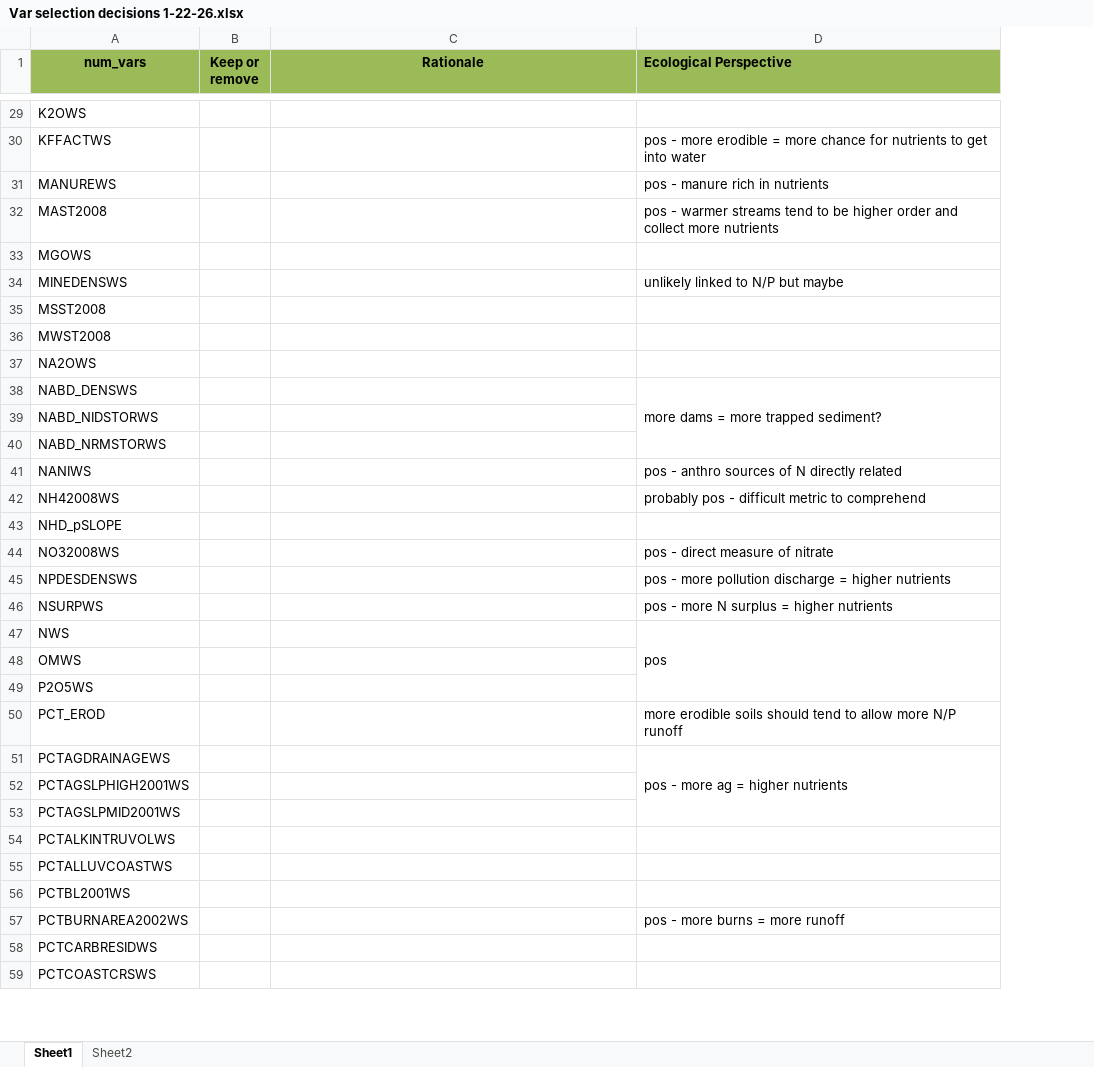
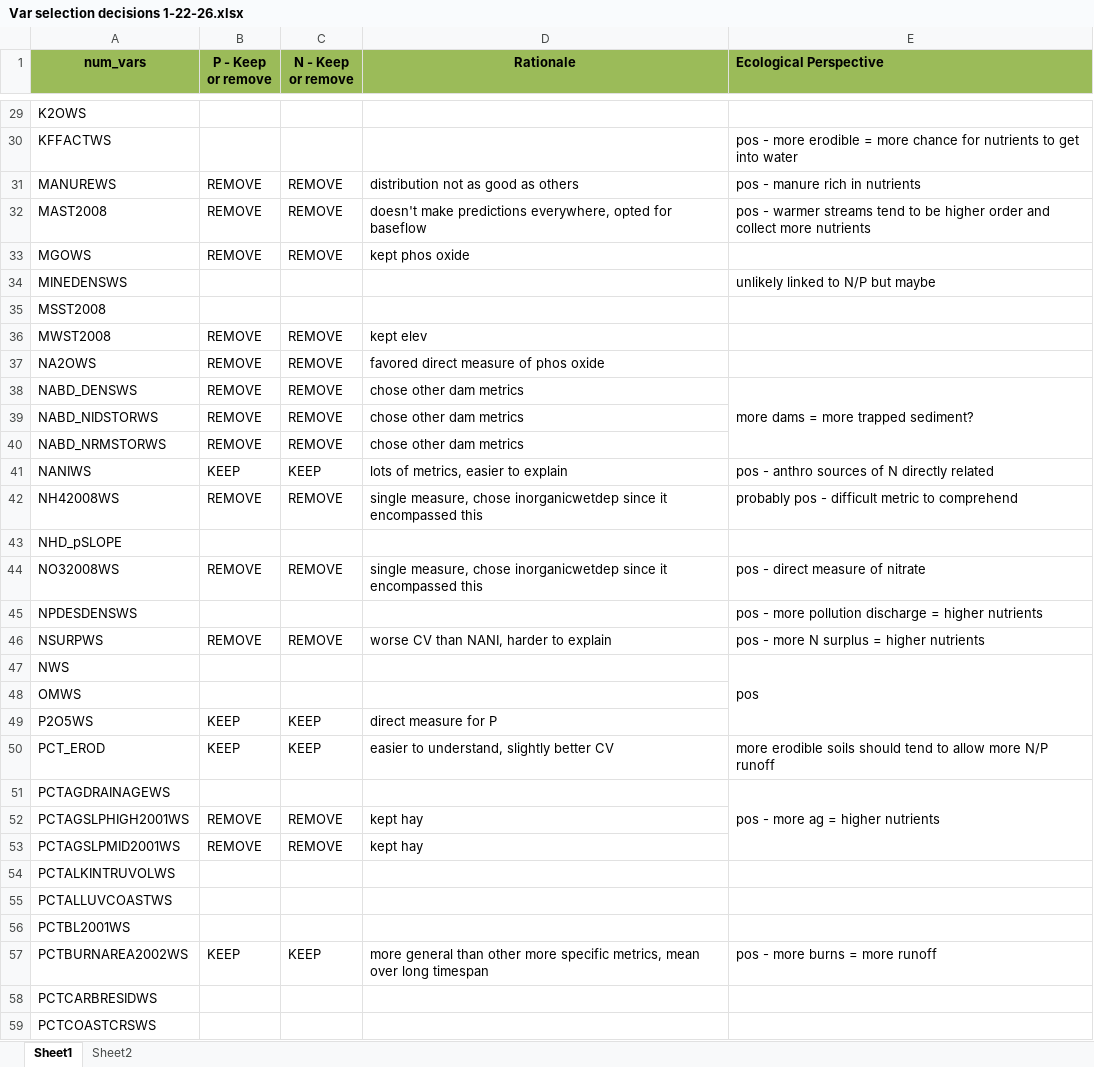
Before and after one commit to DEQlmerric/BioMonORDEQ, an Excel workbook: Benchmarks/Water Chemistry/Total Phosphorus/Var selection decisions 1-22-26.xlsx, sheet Sheet1, drawn as a sheet; only a part is shown, gaps mark what is left out; values as stored, in another font and other column widths than the file's, no borders; conditional formats not drawn; removed rows and columns are numbered as before the commit, all else as after; the diff covers the shown part only; the diff names each change by its address in the sheet, - before the commit and + after, or states it on an @@ line.

```diff
--- a/Benchmarks/Water Chemistry/Total Phosphorus/Var selection decisions 1-22-26.xlsx (sheet Sheet1)
+++ b/Benchmarks/Water Chemistry/Total Phosphorus/Var selection decisions 1-22-26.xlsx (sheet Sheet1)
-column B (Keep or remove), empty
+column B (P - Keep or remove), rows 31-57: REMOVE | REMOVE | REMOVE |  |  | REMOVE | REMOVE | REMOVE | REMOVE | REMOVE | KEEP | REMOVE |  | REMOVE |  | REMOVE |  |  | KEEP | KEEP |  | REMOVE | REMOVE |  |  |  | KEEP
+column C (N - Keep or remove), rows 31-57: REMOVE | REMOVE | REMOVE |  |  | REMOVE | REMOVE | REMOVE | REMOVE | REMOVE | KEEP | REMOVE |  | REMOVE |  | REMOVE |  |  | KEEP | KEEP |  | REMOVE | REMOVE |  |  |  | KEEP
-D31 (Rationale): (empty)
+D31 (Rationale): distribution not as good as others
-D32 (Rationale): (empty)
+D32 (Rationale): doesn't make predictions everywhere, opted for baseflow
-D33 (Rationale): (empty)
+D33 (Rationale): kept phos oxide
-D36 (Rationale): (empty)
+D36 (Rationale): kept elev
-D37 (Rationale): (empty)
+D37 (Rationale): favored direct measure of phos oxide
-D38:D40 (Rationale): (empty)
+D38:D40 (Rationale): chose other dam metrics
-D41 (Rationale): (empty)
+D41 (Rationale): lots of metrics, easier to explain
-D42 (Rationale): (empty)
+D42 (Rationale): single measure, chose inorganicwetdep since it encompassed this
-D44 (Rationale): (empty)
+D44 (Rationale): single measure, chose inorganicwetdep since it encompassed this
-D46 (Rationale): (empty)
+D46 (Rationale): worse CV than NANI, harder to explain
-D49 (Rationale): (empty)
+D49 (Rationale): direct measure for P
-D50 (Rationale): (empty)
+D50 (Rationale): easier to understand, slightly better CV
-D52:D53 (Rationale): (empty)
+D52:D53 (Rationale): kept hay
-D57 (Rationale): (empty)
+D57 (Rationale): more general than other more specific metrics, mean over long timespan
```
Also changed, not shown: 54 edited cells elsewhere in this sheet.
